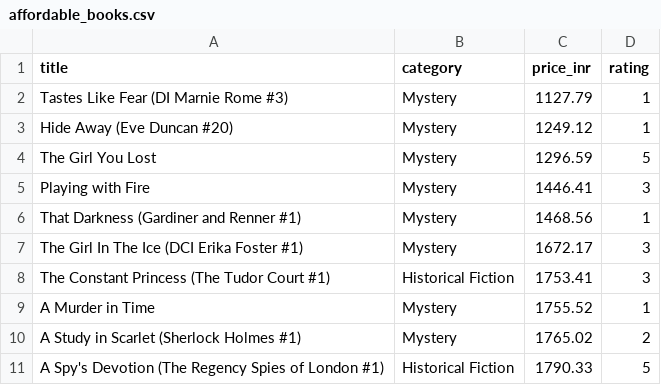
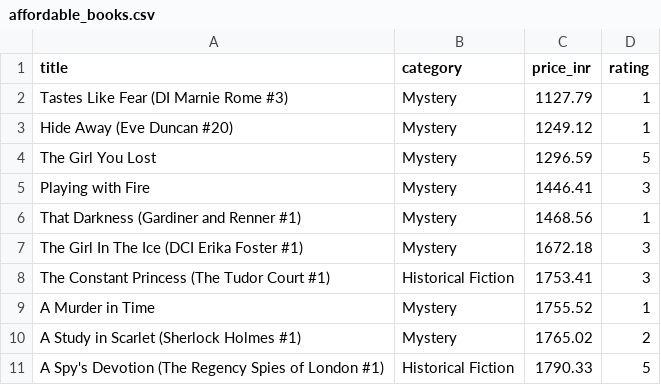
Before and after one commit to rugved-cmd/zepto-ai-ml-capstone, a CSV file: analytics/outputs/affordable_books.csv, drawn as a sheet.

Commit message:
Complete Module 2 analytics

```diff
--- a/analytics/outputs/affordable_books.csv
+++ b/analytics/outputs/affordable_books.csv
@@ -6,3 +6,3 @@ Playing with Fire,Mystery,1446.41,3
 That Darkness (Gardiner and Renner #1),Mystery,1468.56,1
-The Girl In The Ice (DCI Erika Foster #1),Mystery,1672.17,3
+The Girl In The Ice (DCI Erika Foster #1),Mystery,1672.18,3
 The Constant Princess (The Tudor Court #1),Historical Fiction,1753.41,3
```
Also changed, not shown: analytics/outputs/most_expensive_books.csv, 2 other files.
